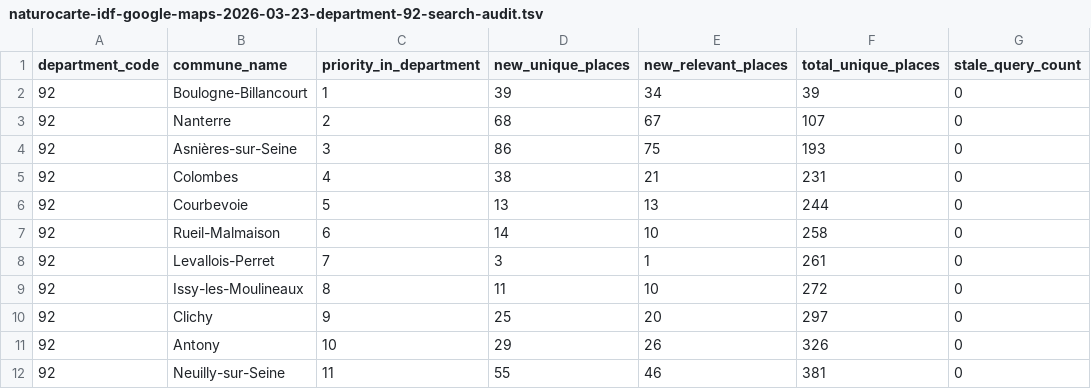
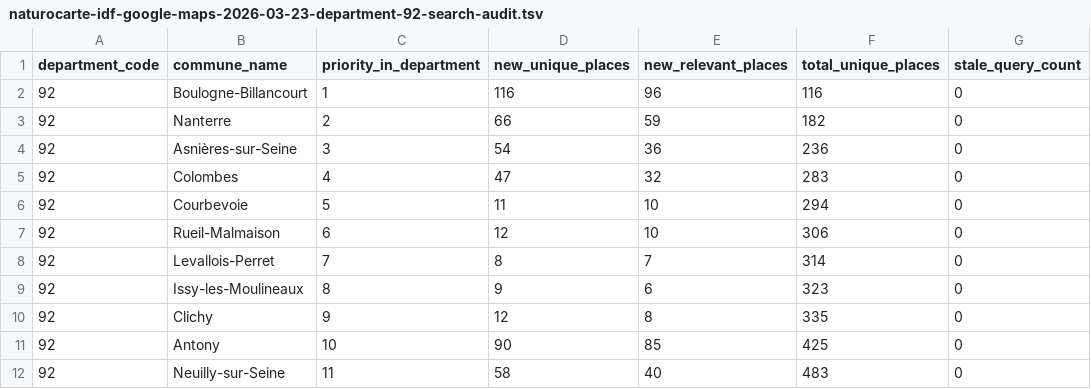
Before and after one commit to cincinellilu/naturocarte, a TSV file: imports/ile-de-france/google-maps/2026-03-23/department-92/naturocarte-idf-google-maps-2026-03-23-department-92-search-audit.tsv, drawn as a sheet; only a part is shown; the diff covers the shown part only.

```diff
--- a/imports/ile-de-france/google-maps/2026-03-23/department-92/naturocarte-idf-google-maps-2026-03-23-department-92-search-audit.tsv
+++ b/imports/ile-de-france/google-maps/2026-03-23/department-92/naturocarte-idf-google-maps-2026-03-23-department-92-search-audit.tsv
@@ -1,12 +1,12 @@
 department_code	commune_name	priority_in_department	new_unique_places	new_relevant_places	total_unique_places	stale_query_count
-92	Boulogne-Billancourt	1	39	34	39	0
-92	Nanterre	2	68	67	107	0
-92	Asnières-sur-Seine	3	86	75	193	0
-92	Colombes	4	38	21	231	0
-92	Courbevoie	5	13	13	244	0
-92	Rueil-Malmaison	6	14	10	258	0
-92	Levallois-Perret	7	3	1	261	0
-92	Issy-les-Moulineaux	8	11	10	272	0
-92	Clichy	9	25	20	297	0
-92	Antony	10	29	26	326	0
-92	Neuilly-sur-Seine	11	55	46	381	0
+92	Boulogne-Billancourt	1	116	96	116	0
+92	Nanterre	2	66	59	182	0
+92	Asnières-sur-Seine	3	54	36	236	0
+92	Colombes	4	47	32	283	0
+92	Courbevoie	5	11	10	294	0
+92	Rueil-Malmaison	6	12	10	306	0
+92	Levallois-Perret	7	8	7	314	0
+92	Issy-les-Moulineaux	8	9	6	323	0
+92	Clichy	9	12	8	335	0
+92	Antony	10	90	85	425	0
+92	Neuilly-sur-Seine	11	58	40	483	0
```
Also changed, not shown: 1 removed row and 63 edited cells elsewhere in this file, imports/ile-de-france/google-maps/2026-03-23/department-92/naturocarte-idf-google-maps-2026-03-23-department-92.tsv, 27 other files.
